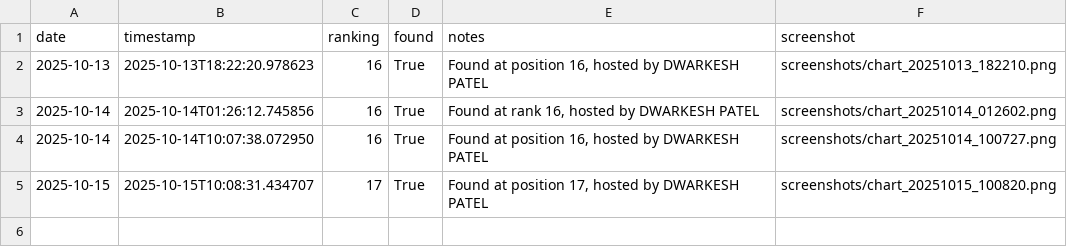
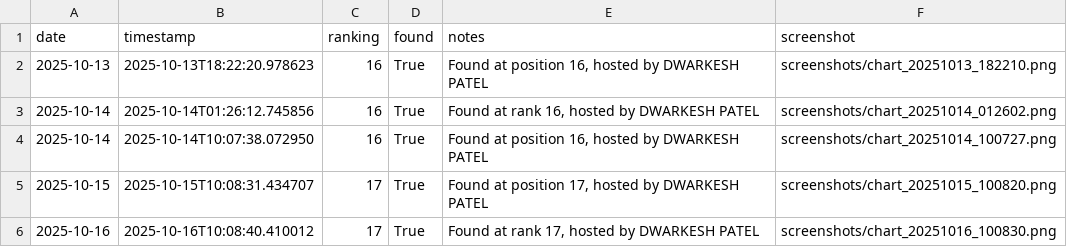
Before and after one commit to dwarkeshsp/spotify-chart-tracker, a CSV file: rankings.csv, drawn as a sheet; the diff names each change by its address in the sheet, - before the commit and + after, or states it on an @@ line.

```diff
--- a/rankings.csv
+++ b/rankings.csv
+row 6: 2025-10-16 | 2025-10-16T10:08:40.410012 | 17 | True | Found at rank 17, hosted by DWARKESH PATEL | screenshots/chart_20251016_100830.png
```
Also changed, not shown: 2 other files.
